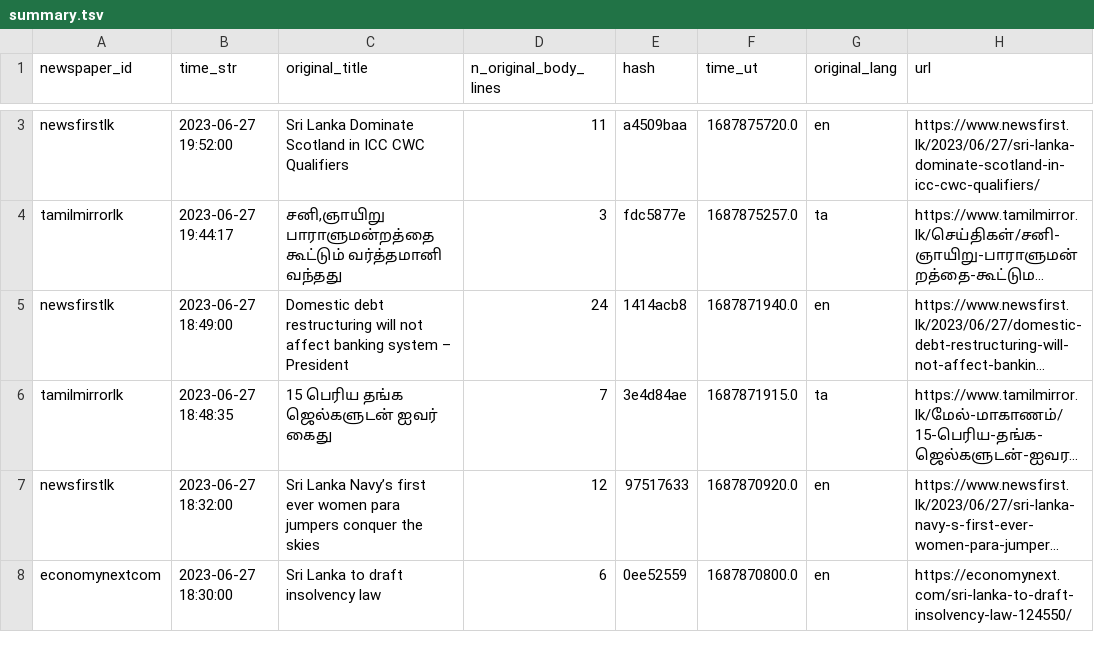
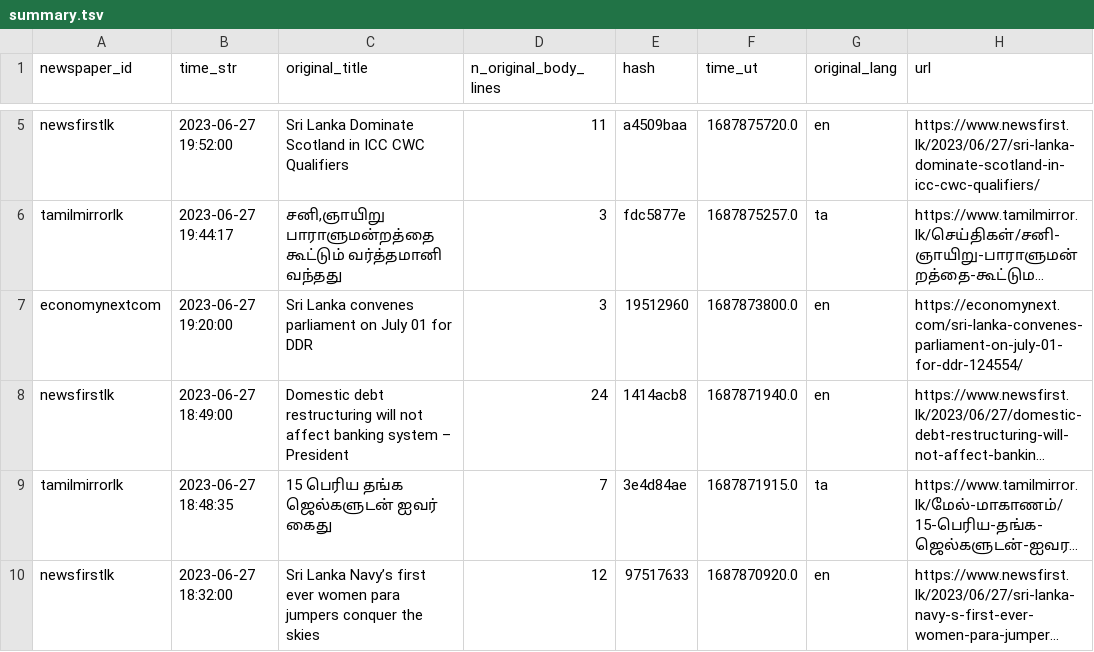
Before and after one commit to nuuuwan/news_lk3_data, a TSV file: reports/summary.tsv, drawn as a sheet; only a part is shown, gaps mark what is left out; the shorter side is filled out with more unchanged rows; long unchanged cells end in …; the diff covers the shown part only; the diff names each change by its address in the sheet, - before the commit and + after, or states it on an @@ line.

Commit message:
Uploaded reports

```diff
--- a/reports/summary.tsv
+++ b/reports/summary.tsv
+row 7: economynextcom | 2023-06-27 19:20:00 | Sri Lanka convenes parliament on July 01 for DDR | 3 | 19512960 | 1687873800.0 | en | https://economynext.com/sri-lanka-convenes-parliament-on-july-01-for-ddr-124554/
```
Also changed, not shown: 5 added rows elsewhere in this file, 1 other file.
